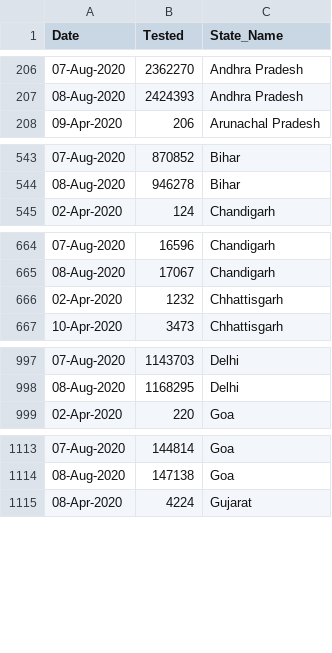
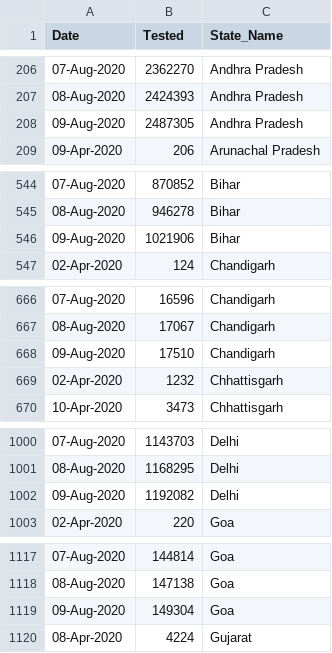
Before and after one commit to rkasale28/Covid-Data-Visualization, a CSV file: state_level_tested_daily.csv, drawn as a sheet; only a part is shown, gaps mark what is left out; the diff covers the shown part only.

Commit message:
Updated Data

```diff
--- a/state_level_tested_daily.csv
+++ b/state_level_tested_daily.csv
@@ -207,2 +207,3 @@ Date,Tested,State_Name
 08-Aug-2020,2424393,Andhra Pradesh
+09-Aug-2020,2487305,Andhra Pradesh
 09-Apr-2020,206,Arunachal Pradesh
@@ -544,2 +545,3 @@ Date,Tested,State_Name
 08-Aug-2020,946278,Bihar
+09-Aug-2020,1021906,Bihar
 02-Apr-2020,124,Chandigarh
@@ -665,2 +667,3 @@ Date,Tested,State_Name
 08-Aug-2020,17067,Chandigarh
+09-Aug-2020,17510,Chandigarh
 02-Apr-2020,1232,Chhattisgarh
@@ -998,2 +1001,3 @@ Date,Tested,State_Name
 08-Aug-2020,1168295,Delhi
+09-Aug-2020,1192082,Delhi
 02-Apr-2020,220,Goa
@@ -1114,2 +1118,3 @@ Date,Tested,State_Name
 08-Aug-2020,147138,Goa
+09-Aug-2020,149304,Goa
 08-Apr-2020,4224,Gujarat
```
Also changed, not shown: 14 added rows elsewhere in this file, district_level.csv.
